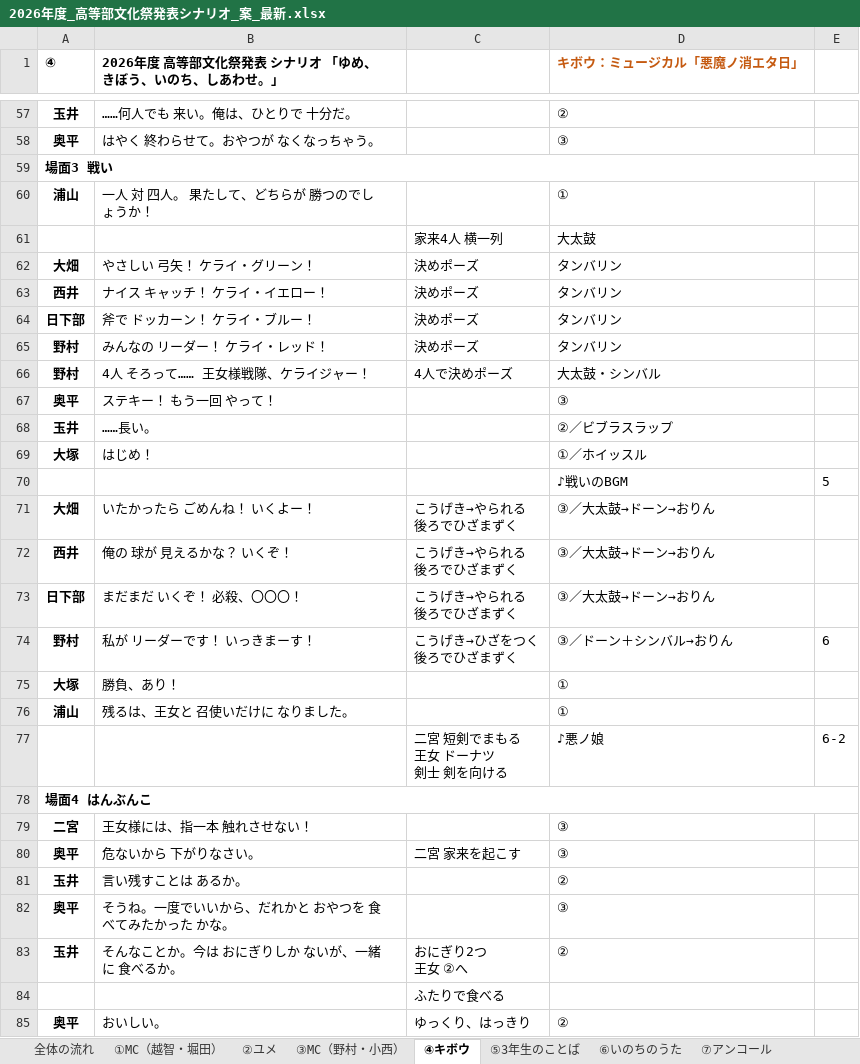
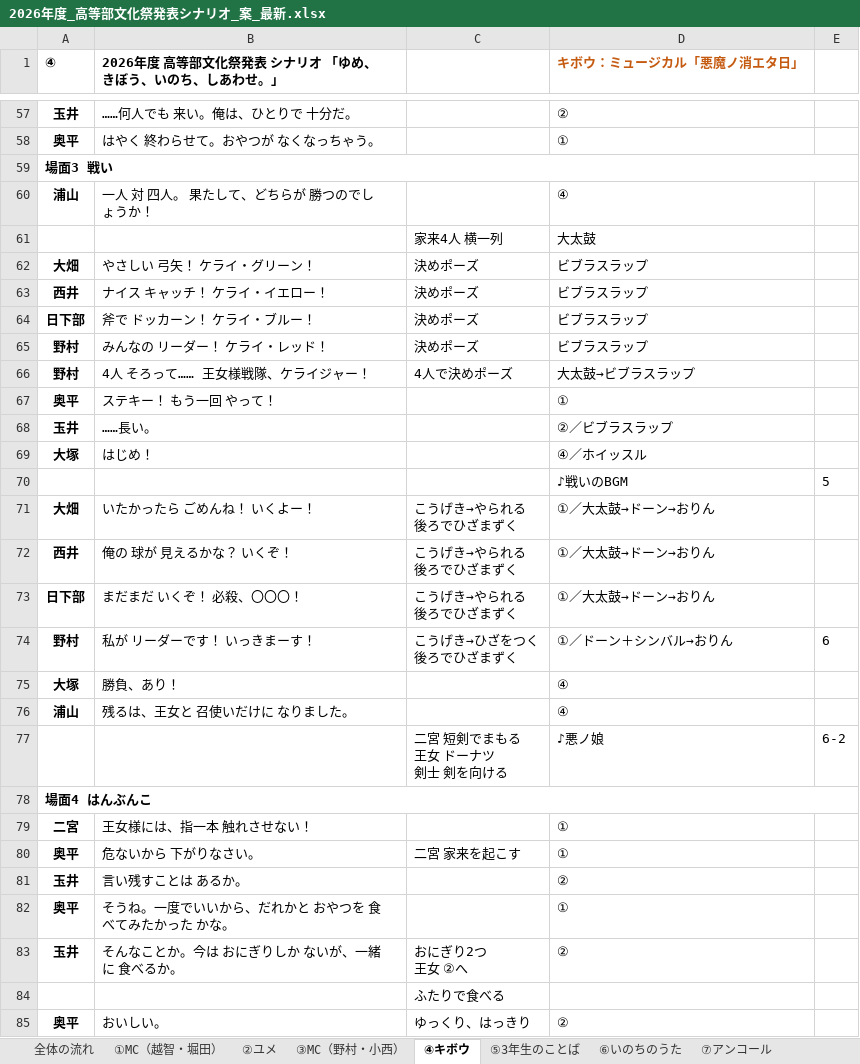
Before and after one commit to kwrbys0303-cloud/pinball, an Excel workbook: docs/materials/2026年度_高等部文化祭発表シナリオ_案_最新.xlsx, sheet ④キボウ, drawn as a sheet; only a part is shown, gaps mark what is left out; values as stored, in another font and other column widths than the file's, no borders; charts and pictures not drawn; the diff covers the shown part only; the diff names each change by its address in the sheet, - before the commit and + after, or states it on an @@ line.

```diff
--- a/docs/materials/2026年度_高等部文化祭発表シナリオ_案_最新.xlsx (sheet ④キボウ)
+++ b/docs/materials/2026年度_高等部文化祭発表シナリオ_案_最新.xlsx (sheet ④キボウ)
-D58 (キボウ：ミュージカル「悪魔ノ消エタ日」): ③
+D58 (キボウ：ミュージカル「悪魔ノ消エタ日」): ①
-D60 (キボウ：ミュージカル「悪魔ノ消エタ日」): ①
+D60 (キボウ：ミュージカル「悪魔ノ消エタ日」): ④
-D62:D65 (キボウ：ミュージカル「悪魔ノ消エタ日」): タンバリン
+D62:D65 (キボウ：ミュージカル「悪魔ノ消エタ日」): ビブラスラップ
-D66 (キボウ：ミュージカル「悪魔ノ消エタ日」): 大太鼓・シンバル
+D66 (キボウ：ミュージカル「悪魔ノ消エタ日」): 大太鼓→ビブラスラップ
-D67 (キボウ：ミュージカル「悪魔ノ消エタ日」): ③
+D67 (キボウ：ミュージカル「悪魔ノ消エタ日」): ①
-D69 (キボウ：ミュージカル「悪魔ノ消エタ日」): ①／ホイッスル
+D69 (キボウ：ミュージカル「悪魔ノ消エタ日」): ④／ホイッスル
-D71:D73 (キボウ：ミュージカル「悪魔ノ消エタ日」): ③／大太鼓→ドーン→おりん
+D71:D73 (キボウ：ミュージカル「悪魔ノ消エタ日」): ①／大太鼓→ドーン→おりん
-D74 (キボウ：ミュージカル「悪魔ノ消エタ日」): ③／ドーン＋シンバル→おりん
+D74 (キボウ：ミュージカル「悪魔ノ消エタ日」): ①／ドーン＋シンバル→おりん
-D75:D76 (キボウ：ミュージカル「悪魔ノ消エタ日」): ①
+D75:D76 (キボウ：ミュージカル「悪魔ノ消エタ日」): ④
-D79:D80 (キボウ：ミュージカル「悪魔ノ消エタ日」): ③
+D79:D80 (キボウ：ミュージカル「悪魔ノ消エタ日」): ①
-D82 (キボウ：ミュージカル「悪魔ノ消エタ日」): ③
+D82 (キボウ：ミュージカル「悪魔ノ消エタ日」): ①
```
Also changed, not shown: 25 edited cells elsewhere in this sheet, sheet ⑥いのちのうた, sheet 全体の流れ, charts or pictures, 2 other files.
